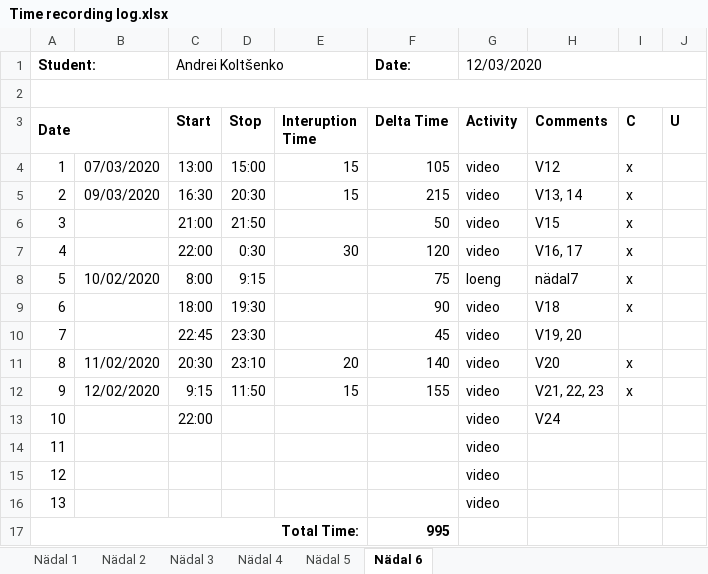
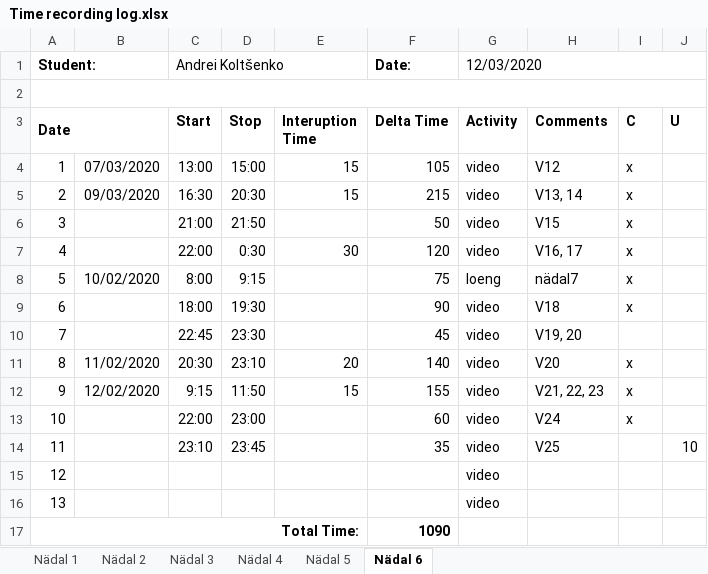
Before and after one commit to deba55er/GPVideo, an Excel workbook: Time recording log.xlsx, sheet Nädal 6, drawn as a sheet; values as stored, in another font and other column widths than the file's, no borders; the diff names each change by its address in the sheet, - before the commit and + after, or states it on an @@ line.

```diff
--- a/Time recording log.xlsx (sheet Nädal 6)
+++ b/Time recording log.xlsx (sheet Nädal 6)
-D13 (Stop): (empty)
+D13 (Stop): 23:00
-F13 (Delta Time): (empty)
+F13 (Delta Time): 60
-I13 (C): (empty)
+I13 (C): x
-C14 (Start): (empty)
+C14 (Start): 23:10
-D14 (Stop): (empty)
+D14 (Stop): 23:45
-F14 (Delta Time): (empty)
+F14 (Delta Time): 35
-H14 (Comments): (empty)
+H14 (Comments): V25
-J14 (U): (empty)
+J14 (U): 10
-F17 (Delta Time): 995
+F17 (Delta Time): 1090
```
Also changed, not shown: 12 other files.
